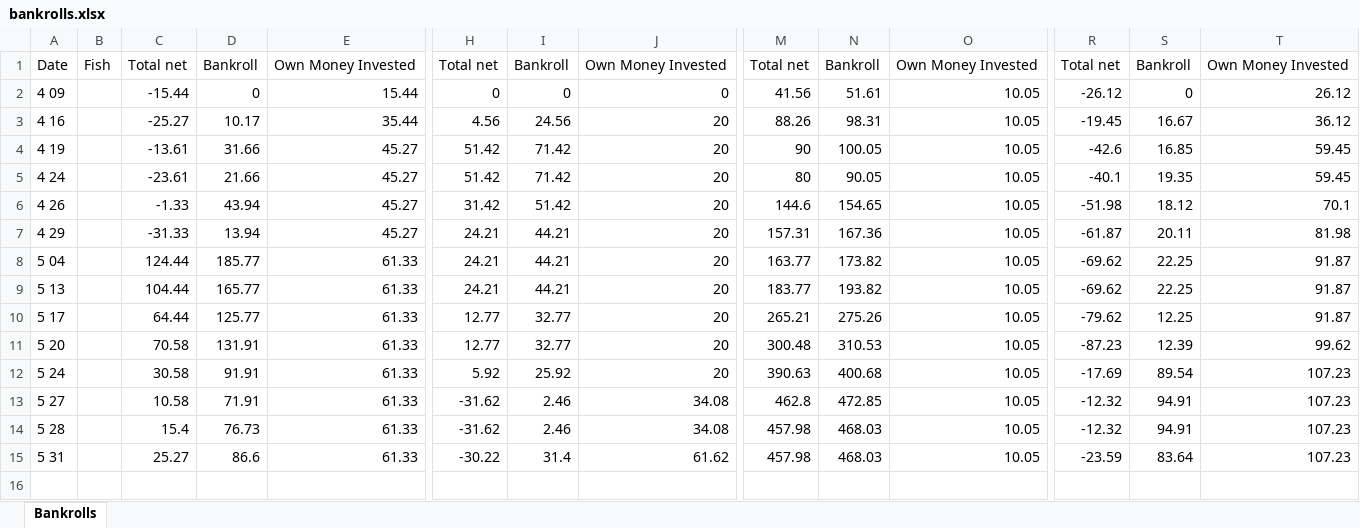
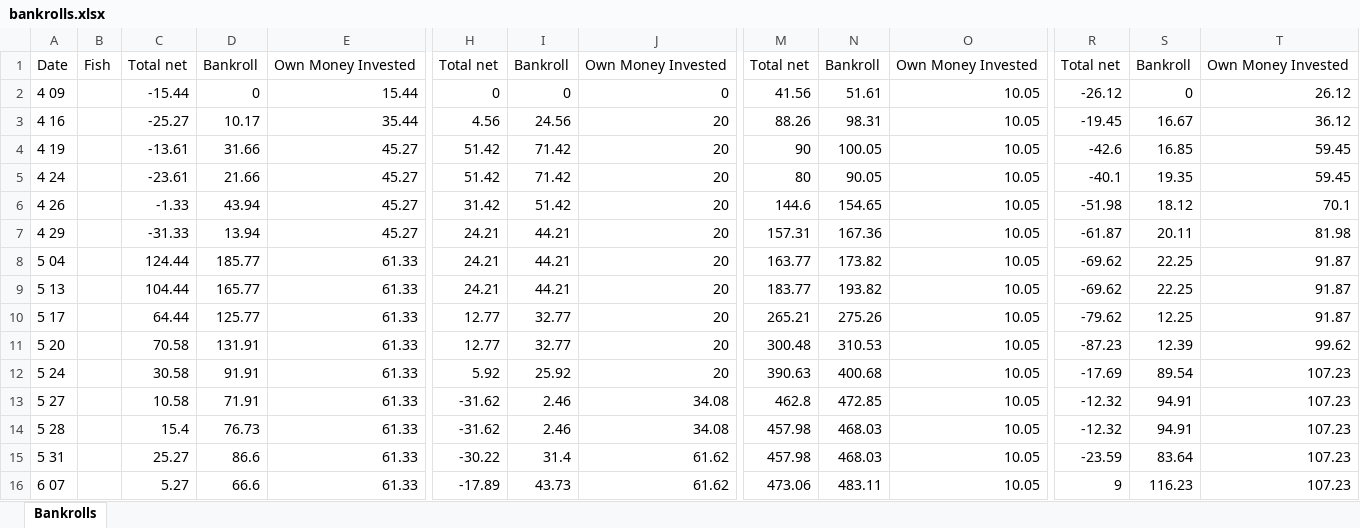
Before and after one commit to ibnerd007/Poker-Stats, an Excel workbook: Outputs/bankrolls.xlsx, sheet Bankrolls, drawn as a sheet; only a part is shown, gaps mark what is left out; values as stored, in another font and other column widths than the file's, no borders; charts and pictures not drawn; rows hold the shown columns only; the diff names each change by its address in the sheet, - before the commit and + after, or states it on an @@ line.

```diff
--- a/Outputs/bankrolls.xlsx (sheet Bankrolls)
+++ b/Outputs/bankrolls.xlsx (sheet Bankrolls)
+row 16: 6 07 |  | 5.27 | 66.6 | 61.33 | -17.89 | 43.73 | 61.62 | 473.06 | 483.11 | 10.05 | 9 | 116.23 | 107.23
```
Also changed, not shown: charts or pictures, Outputs/stacks_over_time_avg.xlsx, Outputs/stacks_over_time_raw.xlsx, 6 other files.
